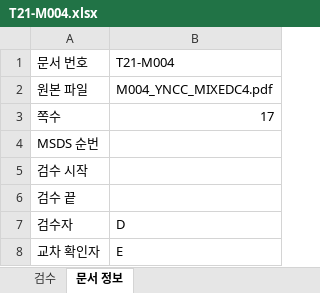
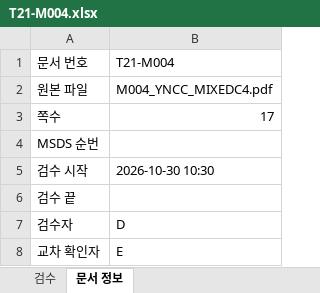
Before and after one commit to sunub/to21-msds-poc, an Excel workbook: data/review/T21-M004.xlsx, sheet 문서 정보, drawn as a sheet; values as stored, in another font and other column widths than the file's, no borders; the diff names each change by its address in the sheet, - before the commit and + after, or states it on an @@ line.

```diff
--- a/data/review/T21-M004.xlsx (sheet 문서 정보)
+++ b/data/review/T21-M004.xlsx (sheet 문서 정보)
-B5: (empty)
+B5: 2026-10-30 10:30
```
Also changed, not shown: sheet 검수, hidden cells, data/review/T21-M002.xlsx, data/review/T21-M005.xlsx, 25 other files.
